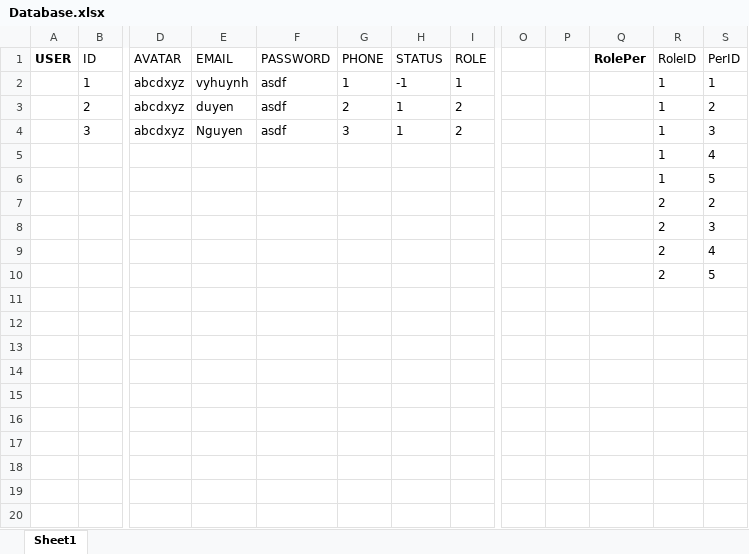
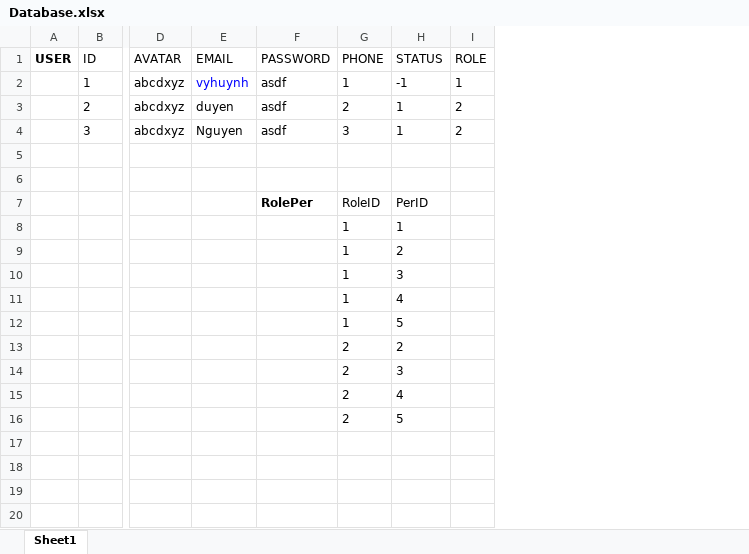
Before and after one commit to nhatvy1/airbnb, an Excel workbook: Database.xlsx, sheet Sheet1, drawn as a sheet; only a part is shown, gaps mark what is left out; values as stored, in another font and other column widths than the file's, no borders; removed rows and columns are numbered as before the commit, all else as after; rows hold the shown columns only; the diff names each change by its address in the sheet, - before the commit and + after, or states it on an @@ line.

```diff
--- a/Database.xlsx (sheet Sheet1)
+++ b/Database.xlsx (sheet Sheet1)
-column O, empty
-column P, empty
-column Q (RolePer), empty
-column R (RoleID), rows 2-10: 1 | 1 | 1 | 1 | 1 | 2 | 2 | 2 | 2
-column S (PerID), rows 2-10: 1 | 2 | 3 | 4 | 5 | 2 | 3 | 4 | 5
-E2 text colour: black
+E2 text colour: #0000FF
-row 5:  |  |  |  |  |  |  |  |  |  |  | 1 | 4
+row 5: (empty)
-row 6:  |  |  |  |  |  |  |  |  |  |  | 1 | 5
+row 6: (empty)
-F7 (PASSWORD): (empty)
+F7 (PASSWORD): RolePer
-G7 (PHONE): (empty)
+G7 (PHONE): RoleID
-H7 (STATUS): (empty)
+H7 (STATUS): PerID
-G8:G10 (PHONE): (empty)
+G8:G10 (PHONE): 1
-H8 (STATUS): (empty)
+H8 (STATUS): 1
-H9 (STATUS): (empty)
+H9 (STATUS): 2
-H10 (STATUS): (empty)
+H10 (STATUS): 3
-row 11: (empty)
+row 11:  |  |  |  |  | 1 | 4
-row 12: (empty)
+row 12:  |  |  |  |  | 1 | 5
-row 13: (empty)
+row 13:  |  |  |  |  | 2 | 2
-row 14: (empty)
+row 14:  |  |  |  |  | 2 | 3
-G15:G16 (PHONE): (empty)
+G15:G16 (PHONE): 2
-H15 (STATUS): (empty)
+H15 (STATUS): 4
-H16 (STATUS): (empty)
+H16 (STATUS): 5
```
Also changed, not shown: 31 other files.
